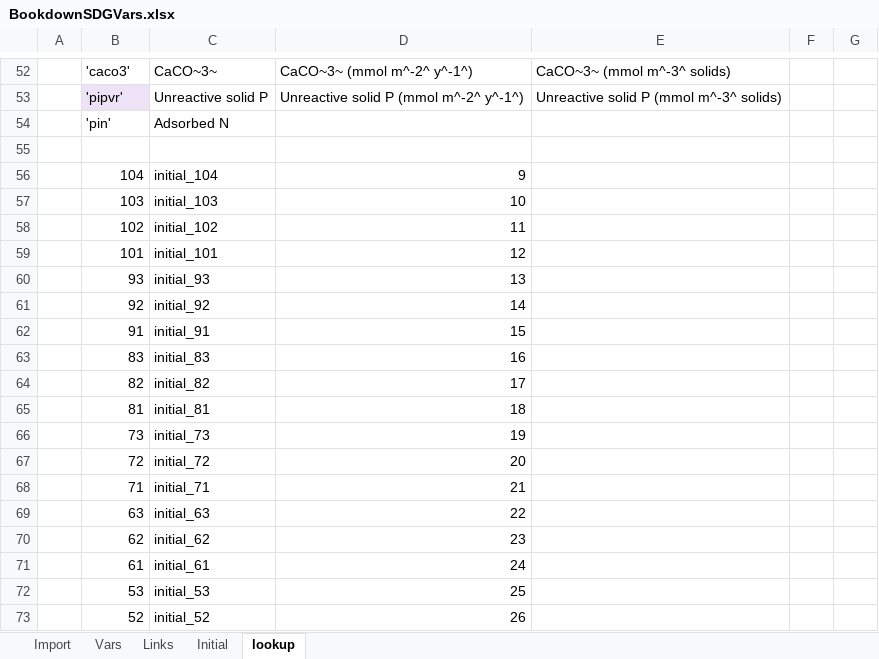
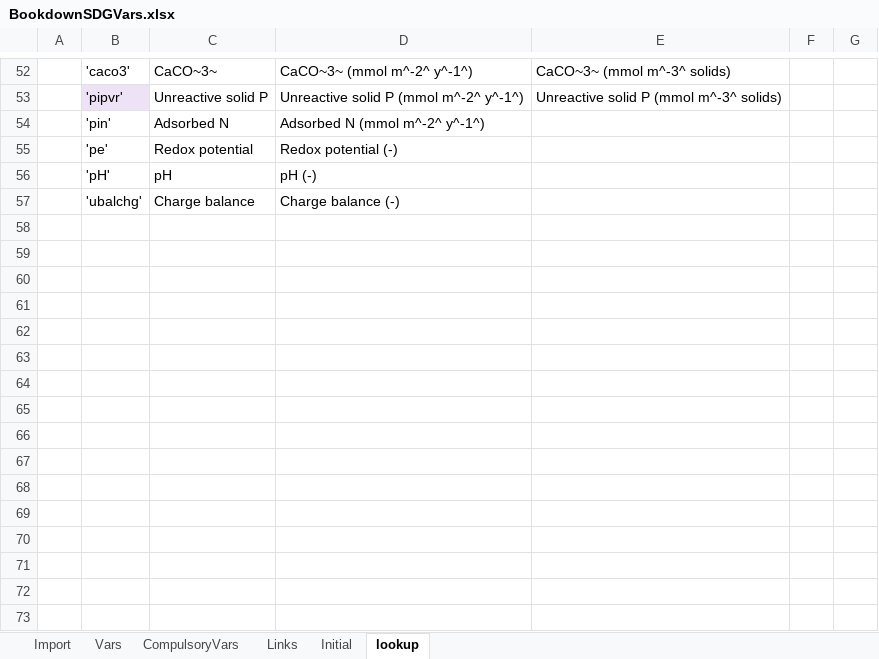
Before and after one commit to AquaticEcoDynamics/aed-science, an Excel workbook: tables/23-sediment_biogeochemistry/BookdownSDGVars.xlsx, sheet lookup, drawn as a sheet; only a part is shown, gaps mark what is left out; the shorter side is filled out with more unchanged rows; values as stored, in another font and other column widths than the file's, no borders; the diff covers the shown part only; the diff names each change by its address in the sheet, - before the commit and + after, or states it on an @@ line.

```diff
--- a/tables/23-sediment_biogeochemistry/BookdownSDGVars.xlsx (sheet lookup)
+++ b/tables/23-sediment_biogeochemistry/BookdownSDGVars.xlsx (sheet lookup)
+sheet tab: CompulsoryVars
-D54: (empty)
+D54: Adsorbed N (mmol m^-2^ y^-1^)
+row 55:  | 'pe' | Redox potential | Redox potential (-)
+row 56:  | 'pH' | pH | pH (-)
+row 57:  | 'ubalchg' | Charge balance | Charge balance (-)
+row 58: (empty)
+row 59: (empty)
+row 60: (empty)
+row 61: (empty)
+row 62: (empty)
+row 63: (empty)
+row 64: (empty)
+row 65: (empty)
+row 66: (empty)
+row 67: (empty)
+row 68: (empty)
+row 69: (empty)
+row 70: (empty)
+row 71: (empty)
+row 72: (empty)
+row 73: (empty)
```
Also changed, not shown: 9 added rows and 11 edited cells elsewhere in this sheet, sheet Import, sheet Initial, sheet Vars, sheet Links, formulas that keep their value, tables/23-sediment_biogeochemistry/BookdownParams.xlsx, 4 other files.
